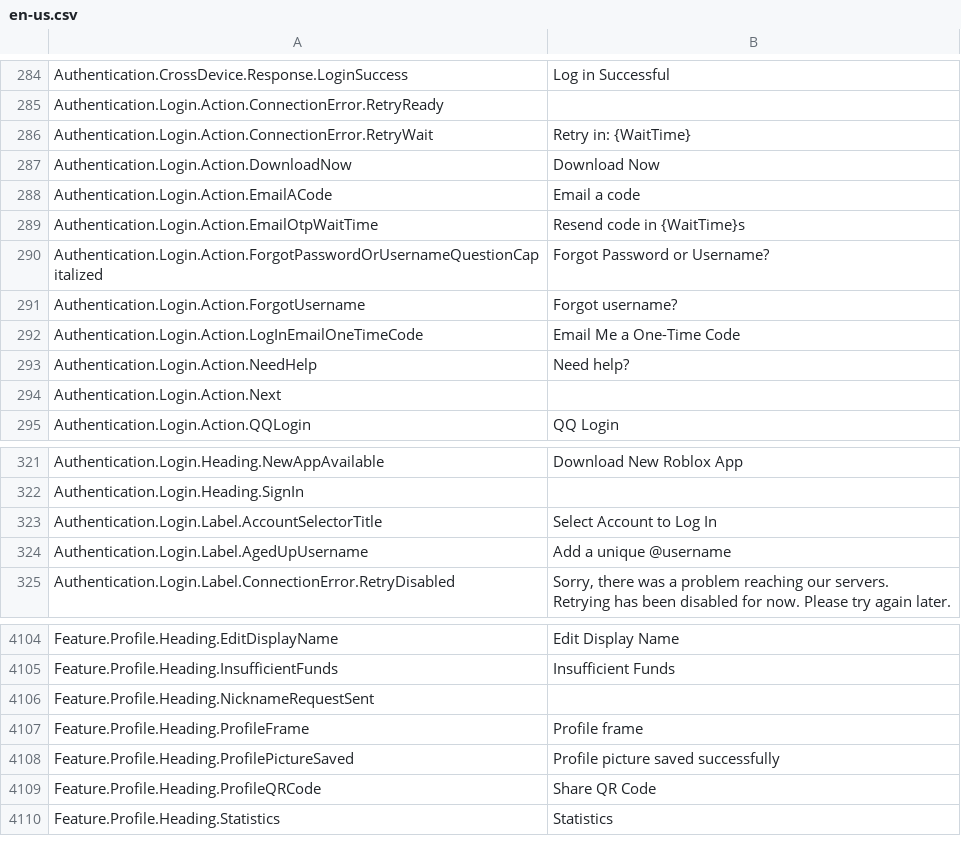
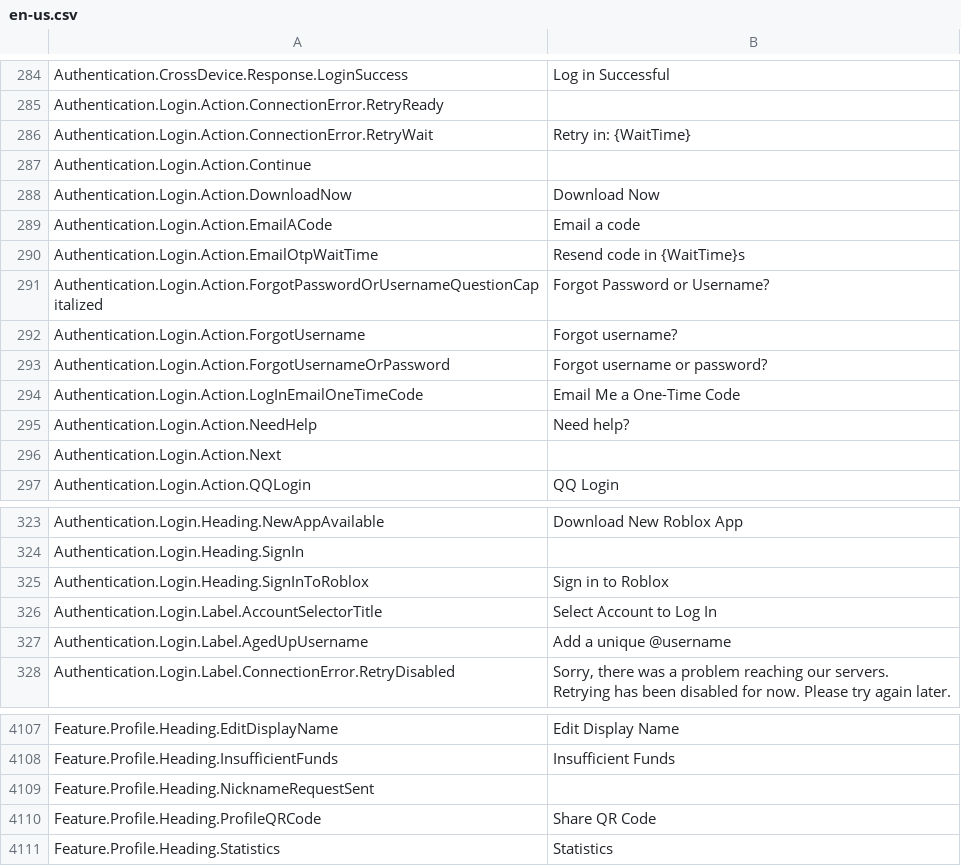
Before and after one commit to EliCauvert/Roblox-Datamining, a CSV file: UniversalApp/Locales/Common/en-us.csv, drawn as a sheet; only a part is shown, gaps mark what is left out.

Commit message:
UniversalApp (12226)

```diff
--- a/UniversalApp/Locales/Common/en-us.csv
+++ b/UniversalApp/Locales/Common/en-us.csv
@@ -295,2 +295,3 @@ Authentication.Login.Action.ConnectionError.RetryReady,
 Authentication.Login.Action.ConnectionError.RetryWait,Retry in: {WaitTime}
+Authentication.Login.Action.Continue,
 Authentication.Login.Action.DownloadNow,Download Now
@@ -300,2 +301,3 @@ Authentication.Login.Action.ForgotPasswordOrUsernameQuestionCapitalized,Forgot P
 Authentication.Login.Action.ForgotUsername,Forgot username?
+Authentication.Login.Action.ForgotUsernameOrPassword,Forgot username or password?
 Authentication.Login.Action.LogInEmailOneTimeCode,Email Me a One-Time Code
@@ -331,2 +333,3 @@ Authentication.Login.Heading.NewAppAvailable,Download New Roblox App
 Authentication.Login.Heading.SignIn,
+Authentication.Login.Heading.SignInToRoblox,Sign in to Roblox
 Authentication.Login.Label.AccountSelectorTitle,Select Account to Log In
@@ -4169,4 +4172,2 @@ Feature.Profile.Heading.InsufficientFunds,Insufficient Funds
 Feature.Profile.Heading.NicknameRequestSent,
-Feature.Profile.Heading.ProfileFrame,Profile frame
-Feature.Profile.Heading.ProfilePictureSaved,Profile picture saved successfully
 Feature.Profile.Heading.ProfileQRCode,Share QR Code
```
Also changed, not shown: UniversalApp/Locales/Common/ar-001.csv, UniversalApp/Locales/Common/es-es.csv, 20 other files.
